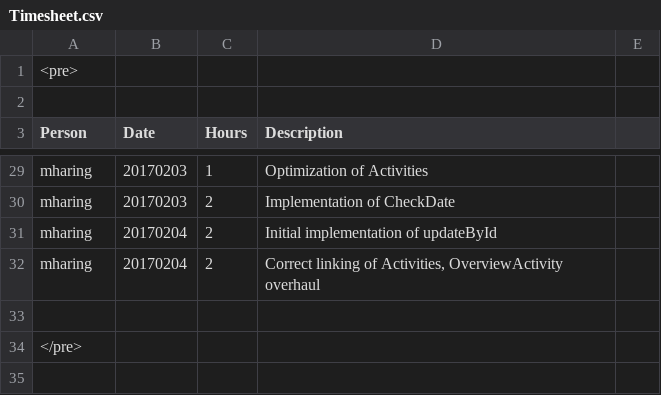
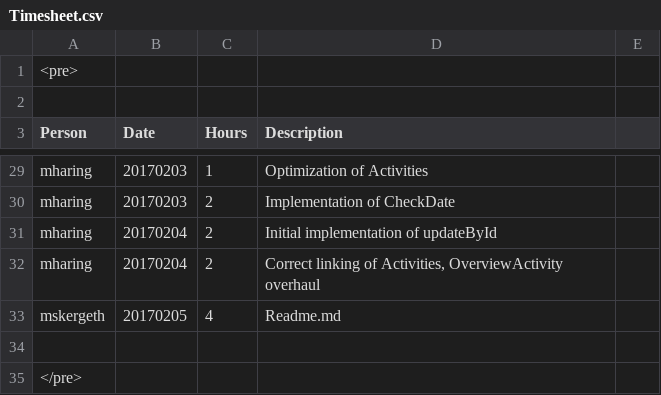
Before and after one commit to obsidion15/android-resifo, a CSV file: Timesheet.csv, drawn as a sheet; only a part is shown, gaps mark what is left out; the diff names each change by its address in the sheet, - before the commit and + after, or states it on an @@ line.

Commit message:
Update timesheet

```diff
--- a/Timesheet.csv
+++ b/Timesheet.csv
+row 33: mskergeth | 20170205 | 4 | Readme.md
```
